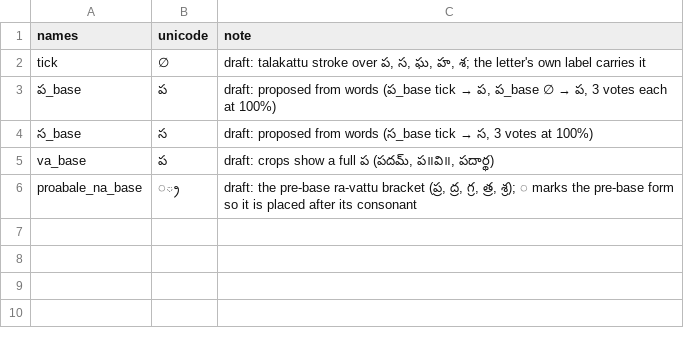
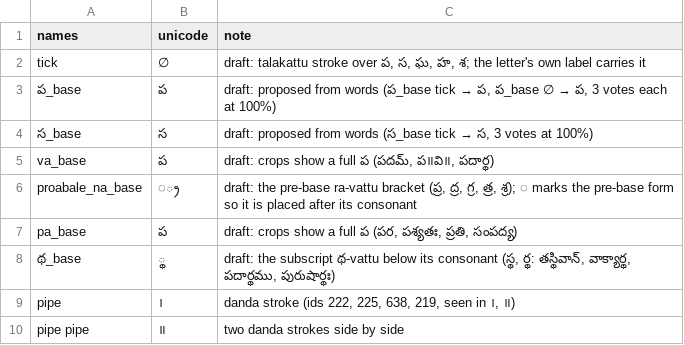
Before and after one commit to miriyald/te-recover-pdf, a TSV file: fonts/scan-naishadamu/scan/recipes.tsv, drawn as a sheet; the diff names each change by its address in the sheet, - before the commit and + after, or states it on an @@ line.

Commit message:
Record review round 2 for Naishadamu: decisions, recipes and danda/arasunna fixes

```diff
--- a/fonts/scan-naishadamu/scan/recipes.tsv
+++ b/fonts/scan-naishadamu/scan/recipes.tsv
+row 7: pa_base | ప | draft: crops show a full ప (పర, పశ్యతః, ప్రతి, సంపద్య)
+row 8: థ_base | ్థ | draft: the subscript థ-vattu below its consonant (స్థ, ర్థ: తస్థివాన్, వాక్యార్థ, పదార్థము, పురుషార్థః)
+row 9: pipe | । | danda stroke (ids 222, 225, 638, 219, seen in ।, ॥)
+row 10: pipe pipe | ॥ | two danda strokes side by side
```
Also changed, not shown: fonts/scan-naishadamu/scan/decisions.tsv, 1 other file.
